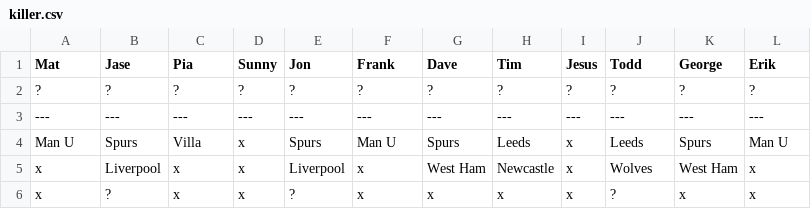
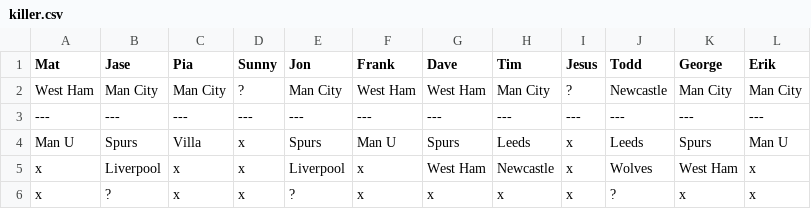
Before and after one commit to matbroughty/fffc, a CSV file: data/killer.csv, drawn as a sheet; only a part is shown.

```diff
--- a/data/killer.csv
+++ b/data/killer.csv
@@ -1,3 +1,3 @@
 Mat,Jase,Pia,Sunny,Jon,Frank,Dave,Tim,Jesus,Todd,George,Erik
-?,?,?,?,?,?,?,?,?,?,?,?
+West Ham,Man City,Man City,?,Man City,West Ham,West Ham,Man City,?,Newcastle,Man City,Man City
 ---,---,---,---,---,---,---,---,---,---,---,---
```
Also changed, not shown: 1 other file.
